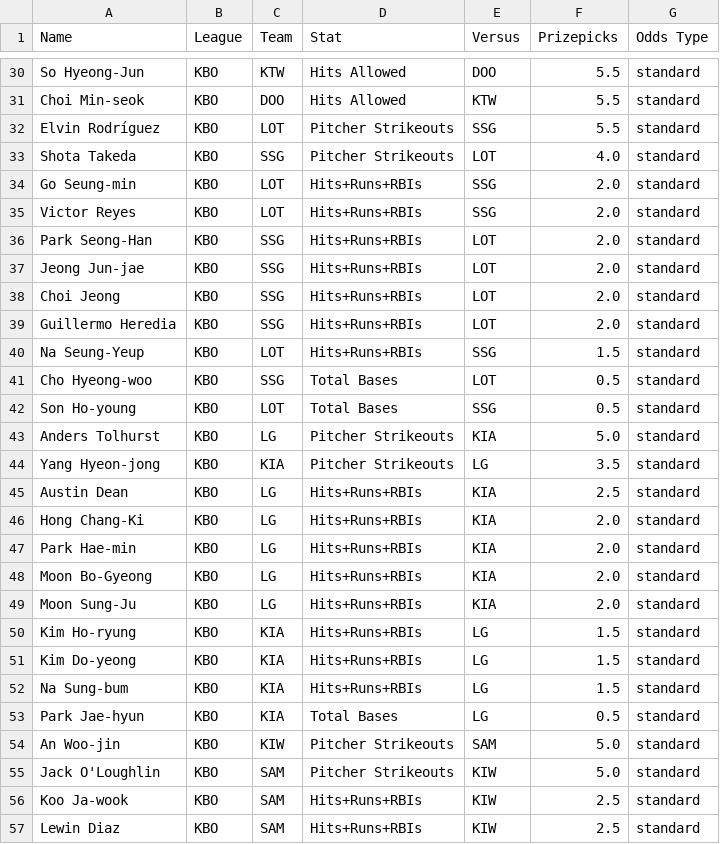
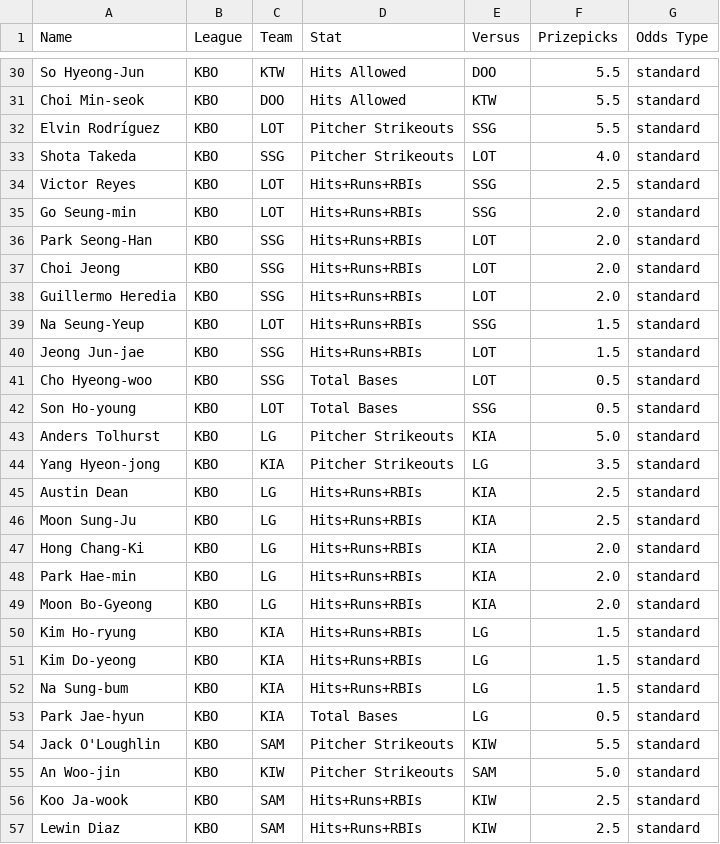
Before and after one commit to cgpropz/KBO, a CSV file: KBO-Odds/KBO_odds_2025.csv, drawn as a sheet; only a part is shown, gaps mark what is left out; the diff covers the shown part only.

```diff
--- a/KBO-Odds/KBO_odds_2025.csv
+++ b/KBO-Odds/KBO_odds_2025.csv
@@ -33,6 +33,5 @@ Elvin Rodríguez,KBO,LOT,Pitcher Strikeouts,SSG,5.5,standard
 Shota Takeda,KBO,SSG,Pitcher Strikeouts,LOT,4.0,standard
+Victor Reyes,KBO,LOT,Hits+Runs+RBIs,SSG,2.5,standard
 Go Seung-min,KBO,LOT,Hits+Runs+RBIs,SSG,2.0,standard
-Victor Reyes,KBO,LOT,Hits+Runs+RBIs,SSG,2.0,standard
 Park Seong-Han,KBO,SSG,Hits+Runs+RBIs,LOT,2.0,standard
-Jeong Jun-jae,KBO,SSG,Hits+Runs+RBIs,LOT,2.0,standard
 Choi Jeong,KBO,SSG,Hits+Runs+RBIs,LOT,2.0,standard
@@ -40,2 +39,3 @@ Guillermo Heredia,KBO,SSG,Hits+Runs+RBIs,LOT,2.0,standard
 Na Seung-Yeup,KBO,LOT,Hits+Runs+RBIs,SSG,1.5,standard
+Jeong Jun-jae,KBO,SSG,Hits+Runs+RBIs,LOT,1.5,standard
 Cho Hyeong-woo,KBO,SSG,Total Bases,LOT,0.5,standard
@@ -45,2 +45,3 @@ Yang Hyeon-jong,KBO,KIA,Pitcher Strikeouts,LG,3.5,standard
 Austin Dean,KBO,LG,Hits+Runs+RBIs,KIA,2.5,standard
+Moon Sung-Ju,KBO,LG,Hits+Runs+RBIs,KIA,2.5,standard
 Hong Chang-Ki,KBO,LG,Hits+Runs+RBIs,KIA,2.0,standard
@@ -48,3 +49,2 @@ Park Hae-min,KBO,LG,Hits+Runs+RBIs,KIA,2.0,standard
 Moon Bo-Gyeong,KBO,LG,Hits+Runs+RBIs,KIA,2.0,standard
-Moon Sung-Ju,KBO,LG,Hits+Runs+RBIs,KIA,2.0,standard
 Kim Ho-ryung,KBO,KIA,Hits+Runs+RBIs,LG,1.5,standard
@@ -53,4 +53,4 @@ Na Sung-bum,KBO,KIA,Hits+Runs+RBIs,LG,1.5,standard
 Park Jae-hyun,KBO,KIA,Total Bases,LG,0.5,standard
+Jack O'Loughlin,KBO,SAM,Pitcher Strikeouts,KIW,5.5,standard
 An Woo-jin,KBO,KIW,Pitcher Strikeouts,SAM,5.0,standard
-Jack O'Loughlin,KBO,SAM,Pitcher Strikeouts,KIW,5.0,standard
 Koo Ja-wook,KBO,SAM,Hits+Runs+RBIs,KIW,2.5,standard
```
Also changed, not shown: 5 added rows, 5 removed rows and 6 edited cells elsewhere in this file, 2 other files.
